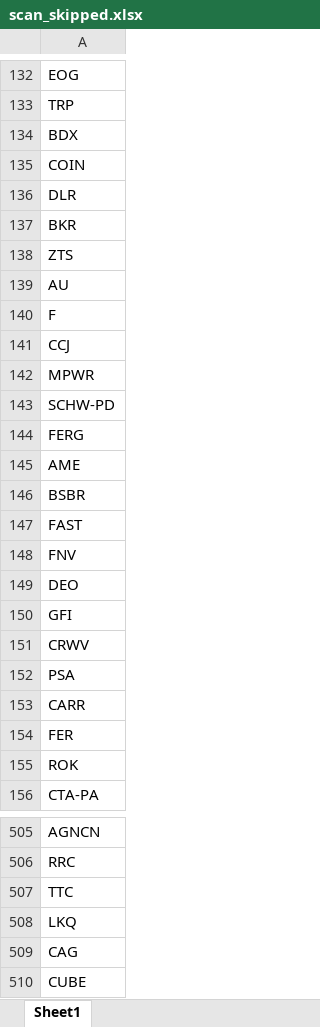
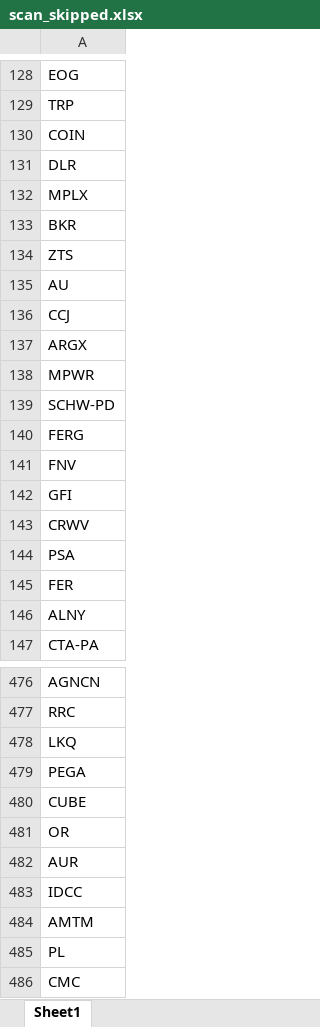
Before and after one commit to fbali10-ux/ABD_ikili_dip, an Excel workbook: scan_skipped.xlsx, sheet Sheet1, drawn as a sheet; only a part is shown, gaps mark what is left out; the shorter side is filled out with more unchanged rows; values as stored, in another font and other column widths than the file's, no borders; removed rows and columns are numbered as before the commit, all else as after; the diff covers the shown part only; the diff names each change by its address in the sheet, - before the commit and + after, or states it on an @@ line.

```diff
--- a/scan_skipped.xlsx (sheet Sheet1)
+++ b/scan_skipped.xlsx (sheet Sheet1)
-row 134: BDX
+row 132: MPLX
-row 140: F
+row 137: ARGX
-row 145: AME
-row 146: BSBR
-row 147: FAST
-row 149: DEO
-row 153: CARR
-A146: ROK
+A146: ALNY
-row 507: TTC
-A479: CAG
+A479: PEGA
```
Also changed, not shown: 35 added rows, 61 removed rows and 10 edited cells elsewhere in this sheet, dip_yakalama_daily_120dip_rebound_sonuclar.xlsx, 1 other file.
